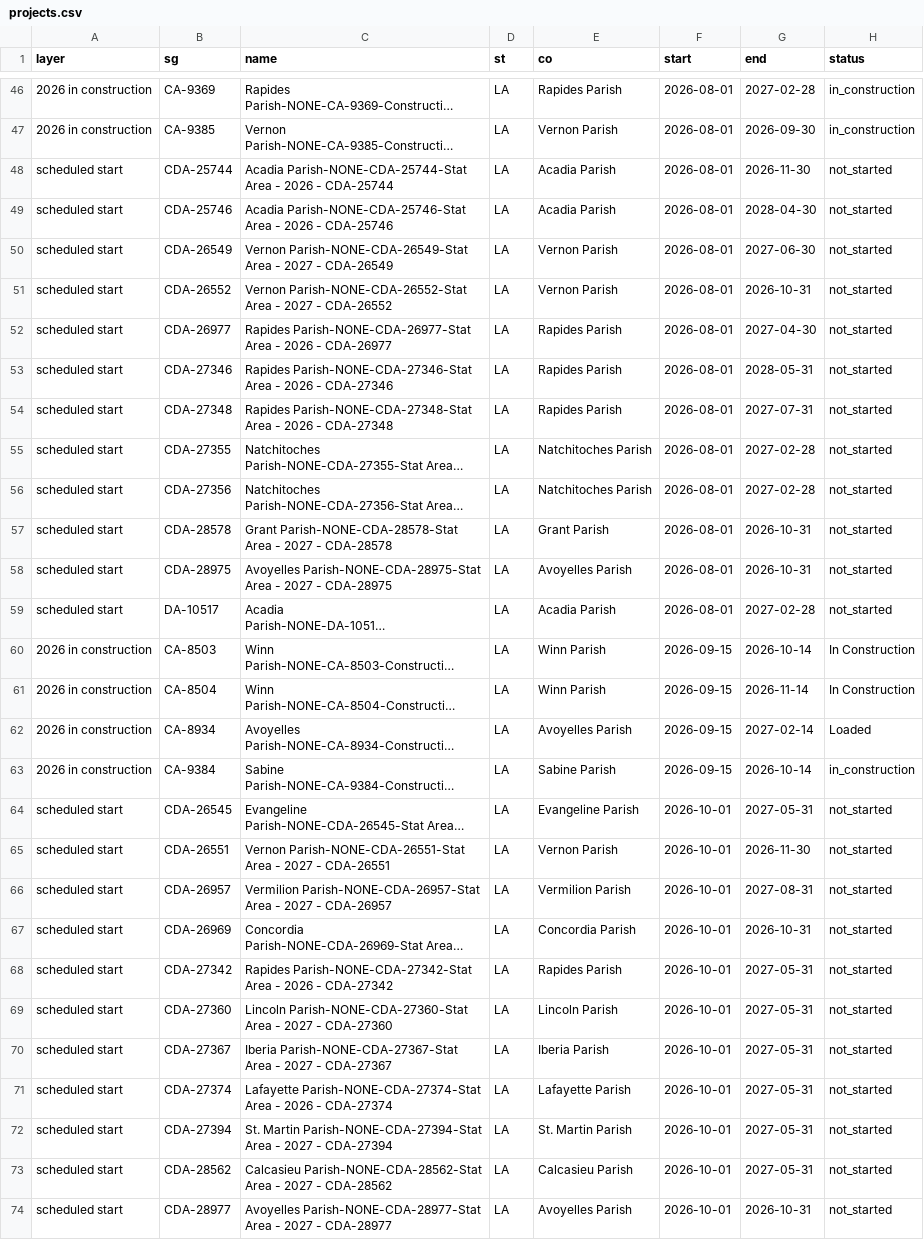
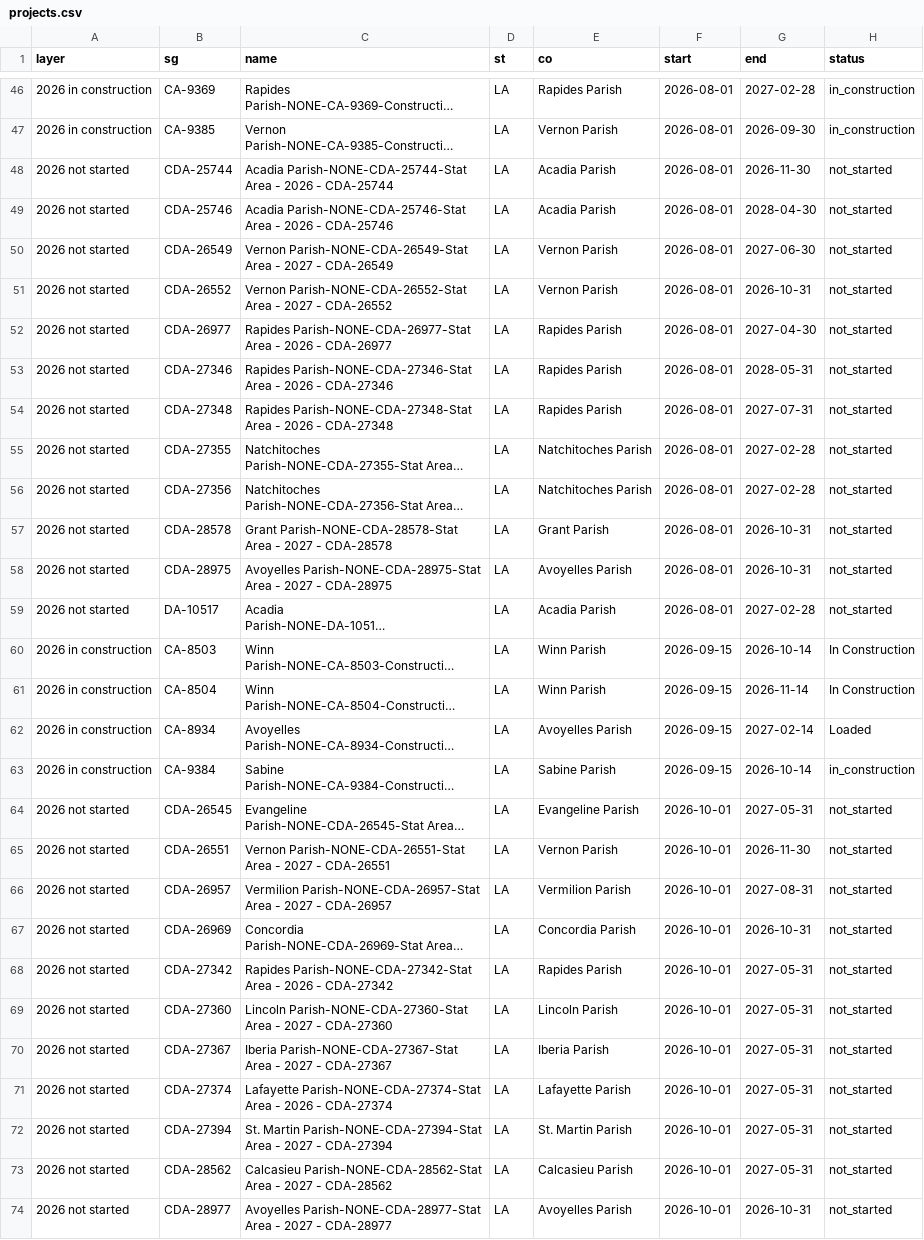
Before and after one commit to thebourque/thebourque.github.io, a CSV file: fs/josh-wave1/projects.csv, drawn as a sheet; only a part is shown, gaps mark what is left out; long unchanged cells end in …; the diff covers the shown part only; the diff names each change by its address in the sheet, - before the commit and + after, or states it on an @@ line.

```diff
--- a/fs/josh-wave1/projects.csv
+++ b/fs/josh-wave1/projects.csv
-A48:A59 (layer): scheduled start
+A48:A59 (layer): 2026 not started
-A64:A74 (layer): scheduled start
+A64:A74 (layer): 2026 not started
```
Also changed, not shown: 18 edited cells elsewhere in this file, 1 other file.
